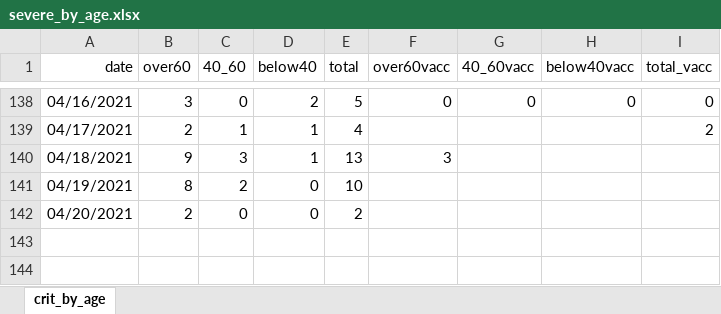
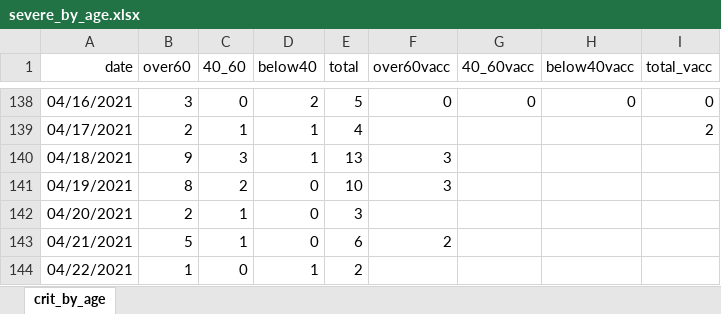
Before and after one commit to yuval-harpaz/covid-19-israel-matlab, an Excel workbook: data/Israel/severe_by_age.xlsx, sheet crit_by_age, drawn as a sheet; only a part is shown, gaps mark what is left out; values as stored, in another font and other column widths than the file's, no borders; the diff names each change by its address in the sheet, - before the commit and + after, or states it on an @@ line.

```diff
--- a/data/Israel/severe_by_age.xlsx (sheet crit_by_age)
+++ b/data/Israel/severe_by_age.xlsx (sheet crit_by_age)
-F141 (over60vacc): (empty)
+F141 (over60vacc): 3
-C142 (40_60): 0
+C142 (40_60): 1
-E142 (total): 2
+E142 (total): 3
+row 143: 04/21/2021 | 5 | 1 | 0 | 6 | 2
+row 144: 04/22/2021 | 1 | 0 | 1 | 2
```
Also changed, not shown: data/Israel/deaths by vaccination status.xlsx, 11 other files.
